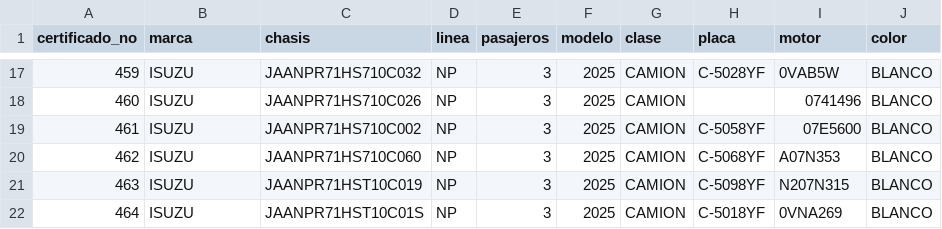
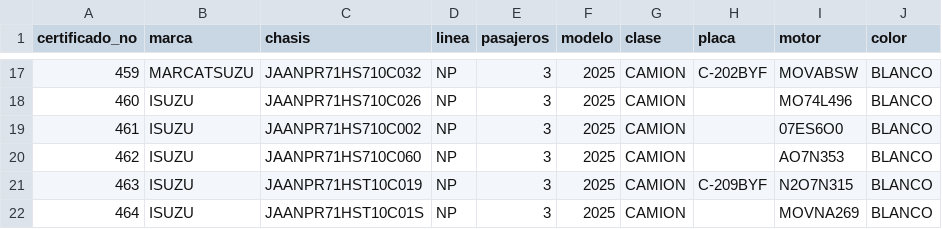
Before and after one commit to Xafo/ExtractorPDFaExcel, a CSV file: certificados.csv, drawn as a sheet; only a part is shown, gaps mark what is left out; the diff covers the shown part only.

```diff
--- a/certificados.csv
+++ b/certificados.csv
@@ -17,6 +17,6 @@
-459,ISUZU,JAANPR71HS710C032,NP,3,2025,CAMION,C-5028YF,0VAB5W,BLANCO
-460,ISUZU,JAANPR71HS710C026,NP,3,2025,CAMION,,0741496,BLANCO
-461,ISUZU,JAANPR71HS710C002,NP,3,2025,CAMION,C-5058YF,07E5600,BLANCO
-462,ISUZU,JAANPR71HS710C060,NP,3,2025,CAMION,C-5068YF,A07N353,BLANCO
-463,ISUZU,JAANPR71HST10C019,NP,3,2025,CAMION,C-5098YF,N207N315,BLANCO
-464,ISUZU,JAANPR71HST10C01S,NP,3,2025,CAMION,C-5018YF,0VNA269,BLANCO
+459,MARCATSUZU,JAANPR71HS710C032,NP,3,2025,CAMION,C-202BYF,MOVABSW,BLANCO
+460,ISUZU,JAANPR71HS710C026,NP,3,2025,CAMION,,MO74L496,BLANCO
+461,ISUZU,JAANPR71HS710C002,NP,3,2025,CAMION,,07ES6O0,BLANCO
+462,ISUZU,JAANPR71HS710C060,NP,3,2025,CAMION,,AO7N353,BLANCO
+463,ISUZU,JAANPR71HST10C019,NP,3,2025,CAMION,C-209BYF,N2O7N315,BLANCO
+464,ISUZU,JAANPR71HST10C01S,NP,3,2025,CAMION,,MOVNA269,BLANCO
```
Also changed, not shown: 32 edited cells elsewhere in this file, 13 other files.
